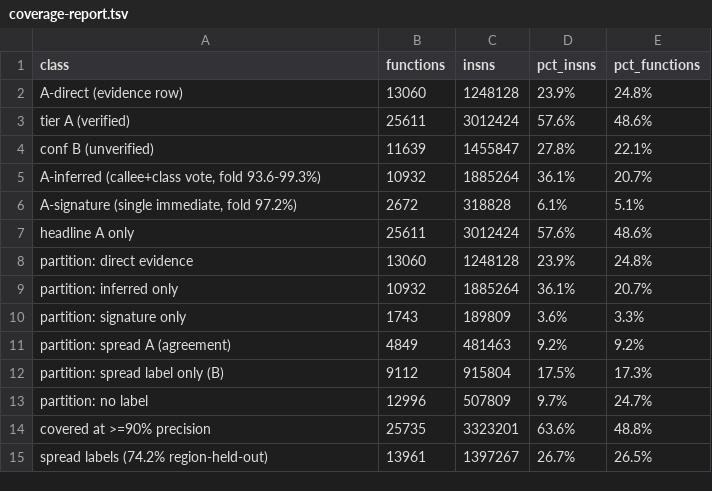
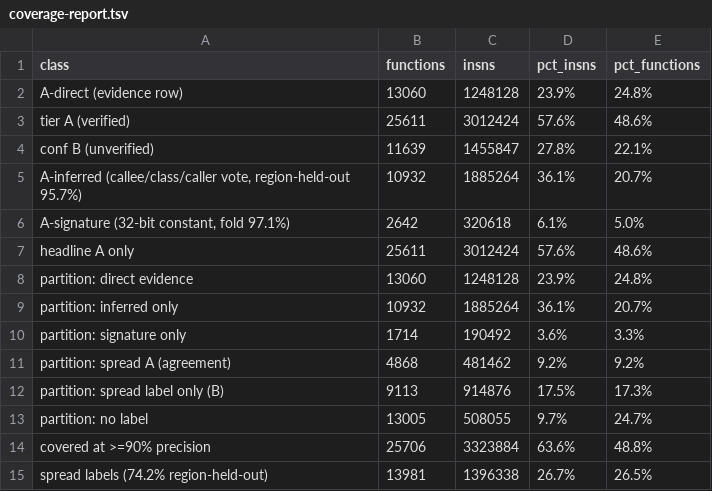
Before and after one commit to Twelve-eight/MHGU, a TSV file: docs/analysis/code/inventory/coverage-report.tsv, drawn as a sheet.

```diff
--- a/docs/analysis/code/inventory/coverage-report.tsv
+++ b/docs/analysis/code/inventory/coverage-report.tsv
@@ -4,4 +4,4 @@ tier A (verified)	25611	3012424	57.6%	48.6%
 conf B (unverified)	11639	1455847	27.8%	22.1%
-A-inferred (callee+class vote, fold 93.6-99.3%)	10932	1885264	36.1%	20.7%
-A-signature (single immediate, fold 97.2%)	2672	318828	6.1%	5.1%
+A-inferred (callee/class/caller vote, region-held-out 95.7%)	10932	1885264	36.1%	20.7%
+A-signature (32-bit constant, fold 97.1%)	2642	320618	6.1%	5.0%
 headline A only	25611	3012424	57.6%	48.6%
@@ -9,7 +9,7 @@ partition: direct evidence	13060	1248128	23.9%	24.8%
 partition: inferred only	10932	1885264	36.1%	20.7%
-partition: signature only	1743	189809	3.6%	3.3%
-partition: spread A (agreement)	4849	481463	9.2%	9.2%
-partition: spread label only (B)	9112	915804	17.5%	17.3%
-partition: no label	12996	507809	9.7%	24.7%
-covered at >=90% precision	25735	3323201	63.6%	48.8%
-spread labels (74.2% region-held-out)	13961	1397267	26.7%	26.5%
+partition: signature only	1714	190492	3.6%	3.3%
+partition: spread A (agreement)	4868	481462	9.2%	9.2%
+partition: spread label only (B)	9113	914876	17.5%	17.3%
+partition: no label	13005	508055	9.7%	24.7%
+covered at >=90% precision	25706	3323884	63.6%	48.8%
+spread labels (74.2% region-held-out)	13981	1396338	26.7%	26.5%
```
Also changed, not shown: docs/analysis/code/inventory/attr-immscan-score.tsv, 2 other files.
